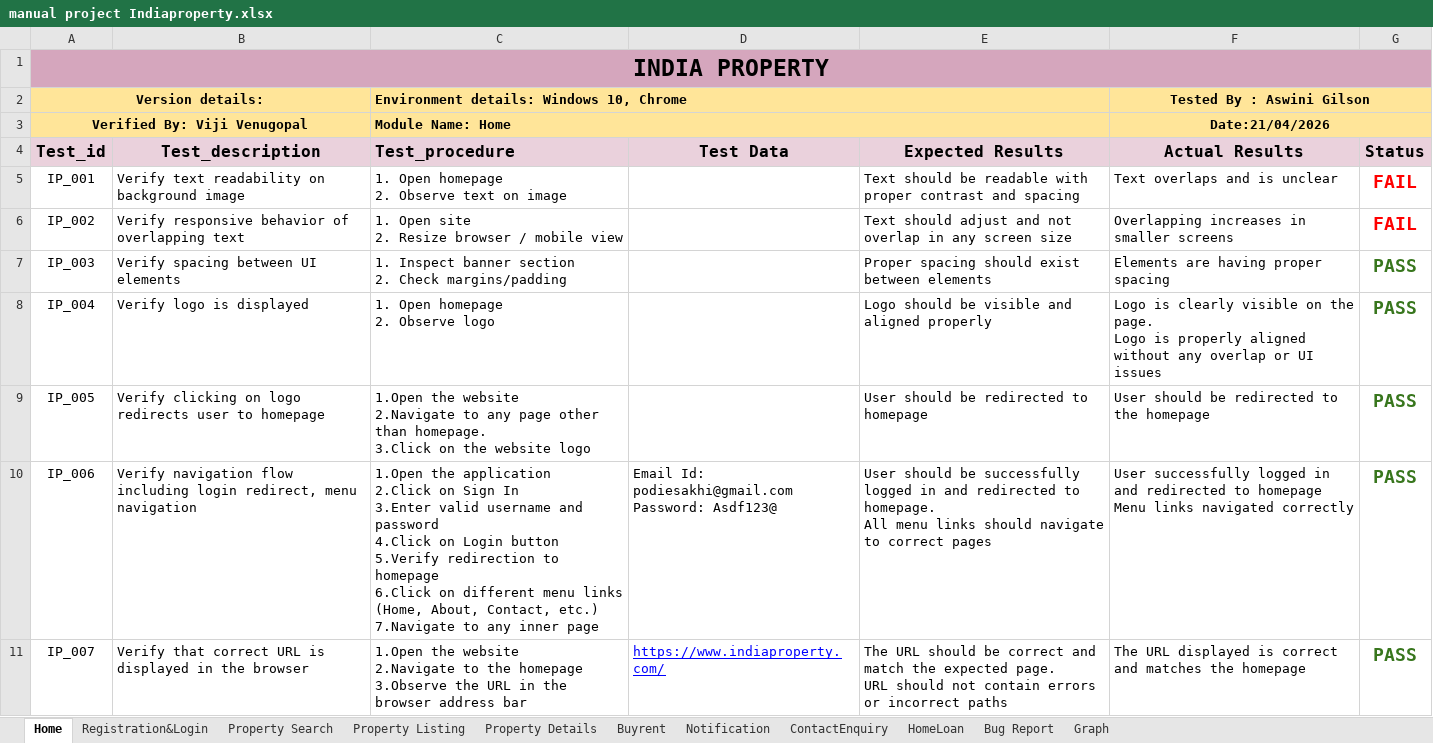
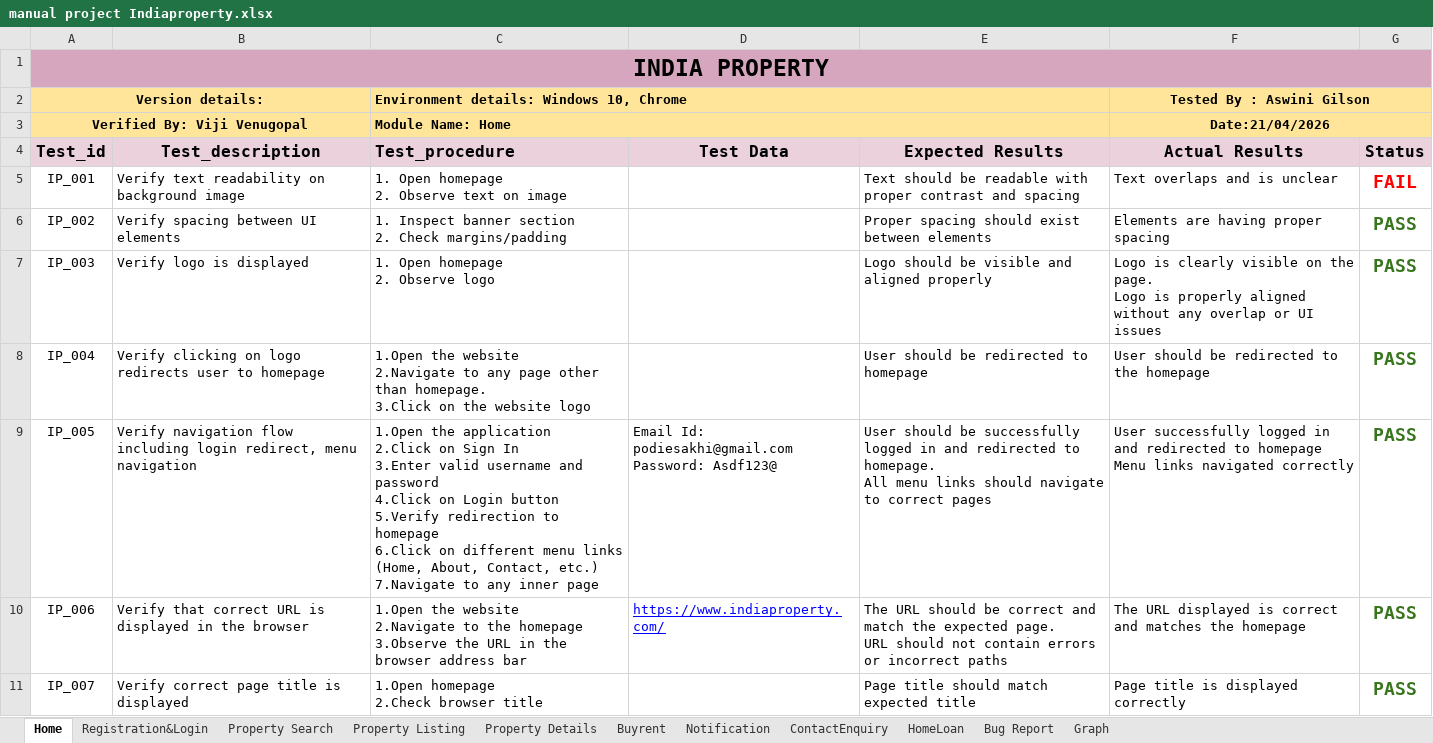
Before and after one commit to aswinigilson/ManualProject, an Excel workbook: manual project Indiaproperty.xlsx, sheet Home, drawn as a sheet; only a part is shown; values as stored, in another font and other column widths than the file's, no borders; charts and pictures not drawn; ↵ is a line break in a cell; the diff covers the shown part only; the diff names each change by its address in the sheet, - before the commit and + after, or states it on an @@ line.

Commit message:
First commit

```diff
--- a/manual project Indiaproperty.xlsx (sheet Home)
+++ b/manual project Indiaproperty.xlsx (sheet Home)
-B6 (Test_description): Verify responsive behavior of overlapping text
+B6 (Test_description): Verify spacing between UI elements
-C6 (Test_procedure): 1. Open site ↵ 2. Resize browser / mobile view
+C6 (Test_procedure): 1. Inspect banner section ↵ 2. Check margins/padding
-E6 (Expected Results): Text should adjust and not overlap in any screen size
+E6 (Expected Results): Proper spacing should exist between elements
-F6 (Actual Results): Overlapping increases in smaller screens
+F6 (Actual Results): Elements are having proper spacing
-G6 (Status): FAIL
+G6 (Status): PASS
-G6 text colour: #FF0000
+G6 text colour: #38761D
-B7 (Test_description): Verify spacing between UI elements
+B7 (Test_description): Verify logo is displayed
-C7 (Test_procedure): 1. Inspect banner section ↵ 2. Check margins/padding
+C7 (Test_procedure): 1. Open homepage ↵ 2. Observe logo
-E7 (Expected Results): Proper spacing should exist between elements
+E7 (Expected Results): Logo should be visible and aligned properly
-F7 (Actual Results): Elements are having proper spacing
+F7 (Actual Results): Logo is clearly visible on the page. ↵ Logo is properly aligned without any overlap or UI issues
-B8 (Test_description): Verify logo is displayed
+B8 (Test_description): Verify clicking on logo redirects user to homepage
-C8 (Test_procedure): 1. Open homepage ↵ 2. Observe logo
+C8 (Test_procedure): 1.Open the website ↵ 2.Navigate to any page other than homepage. ↵ 3.Click on the website logo
-E8 (Expected Results): Logo should be visible and aligned properly
+E8 (Expected Results): User should be redirected to homepage
-F8 (Actual Results): Logo is clearly visible on the page. ↵ Logo is properly aligned without any overlap or UI issues
+F8 (Actual Results): User should be redirected to the homepage
-B9 (Test_description): Verify clicking on logo redirects user to homepage
+B9 (Test_description): Verify navigation flow including login redirect, menu navigation
-C9 (Test_procedure): 1.Open the website ↵ 2.Navigate to any page other than homepage. ↵ 3.Click on the website logo
+C9 (Test_procedure): 1.Open the application ↵ 2.Click on Sign In ↵ 3.Enter valid username and password ↵ 4.Click on Login button ↵ 5.Verify redirection to homepage ↵ 6.Click on different menu links (Home, About, Contact, etc.) ↵ 7.Navigate to any inner page
-D9 (Test Data): (empty)
+D9 (Test Data): Email Id: podiesakhi@gmail.com ↵ Password: Asdf123@
-E9 (Expected Results): …should be redirected to homepage
+E9 (Expected Results): …should be successfully logged in and redirected to homepage. ↵ All menu links should navigate to correct pages
-F9 (Actual Results): User should be redirected to the homepage
+F9 (Actual Results): User successfully logged in and redirected to homepage ↵ Menu links navigated correctly
-B10 (Test_description): Verify navigation flow including login redirect, menu navigation
+B10 (Test_description): Verify that correct URL is displayed in the browser
-C10 (Test_procedure): 1.Open the application ↵ 2.Click on Sign In ↵ 3.Enter valid username and password ↵ 4.Click on Login button ↵ 5.Verify redirection to homepage ↵ 6.Click on different menu links (Home, About, Contact, etc.) ↵ 7.Navigate to any inner page
+C10 (Test_procedure): 1.Open the website ↵ 2.Navigate to the homepage ↵ 3.Observe the URL in the browser address bar
-D10 (Test Data): Email Id: podiesakhi@gmail.com ↵ Password: Asdf123@
+D10 (Test Data): https://www.indiaproperty.com/
@@ D10 underline: off → on, text colour: black → #0000FF @@
-E10 (Expected Results): User should be successfully logged in and redirected to homepage. ↵ All menu links should navigate to correct pages
+E10 (Expected Results): The URL should be correct and match the expected page. ↵ URL should not contain errors or incorrect paths
-F10 (Actual Results): User successfully logged in and redirected to homepage ↵ Menu links navigated correctly
+F10 (Actual Results): The URL displayed is correct and matches the homepage
-B11 (Test_description): Verify that correct URL is displayed in the browser
+B11 (Test_description): Verify correct page title is displayed
-C11 (Test_procedure): 1.Open the website ↵ 2.Navigate to the homepage ↵ 3.Observe the URL in the browser address bar
+C11 (Test_procedure): 1.Open homepage ↵ 2.Check browser title
-D11 (Test Data): https://www.indiaproperty.com/
+D11 (Test Data): (empty)
-E11 (Expected Results): The URL should be correct and match the expected page. ↵ URL should not contain errors or incorrect paths
+E11 (Expected Results): Page title should match expected title
-F11 (Actual Results): The URL displayed is correct and matches the homepage
+F11 (Actual Results): Page title is displayed correctly
```
Also changed, not shown: 1 removed row and 18 edited cells elsewhere in this sheet, sheet Bug Report, sheet Registration&Login.
